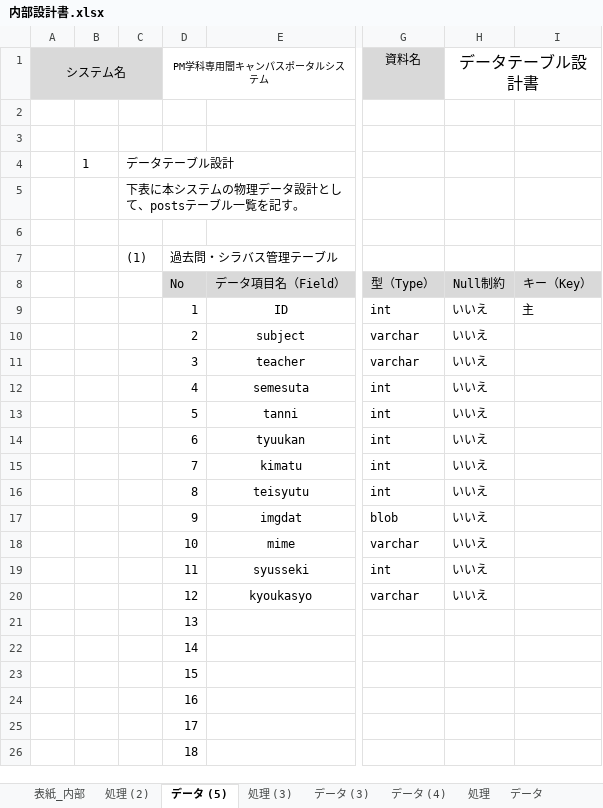
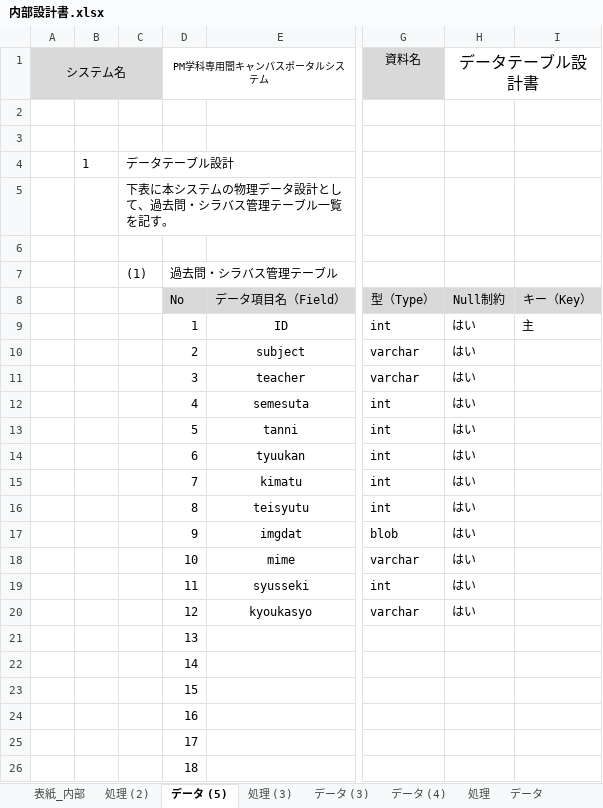
Before and after one commit to kazukiyoshida96/PM-, an Excel workbook: 完成体を入れろ/内部設計書.xlsx, sheet データ (5), drawn as a sheet; only a part is shown, gaps mark what is left out; values as stored, in another font and other column widths than the file's, no borders; the diff names each change by its address in the sheet, - before the commit and + after, or states it on an @@ line.

```diff
--- a/完成体を入れろ/内部設計書.xlsx (sheet データ (5))
+++ b/完成体を入れろ/内部設計書.xlsx (sheet データ (5))
-C5: 下表に本システムの物理データ設計として、postsテーブル一覧を記す。
+C5: 下表に本システムの物理データ設計として、過去問・シラバス管理テーブル一覧を記す。
-H9:H20 (データテーブル設計書): いいえ
+H9:H20 (データテーブル設計書): はい
```
Also changed, not shown: sheet データ (4), sheet データ (3), sheet データ, sheet 処理 (2), sheet 処理 (4), sheet 処理, 1 more sheet, charts or pictures, 完成体を入れろ/完成体.xlsx.
